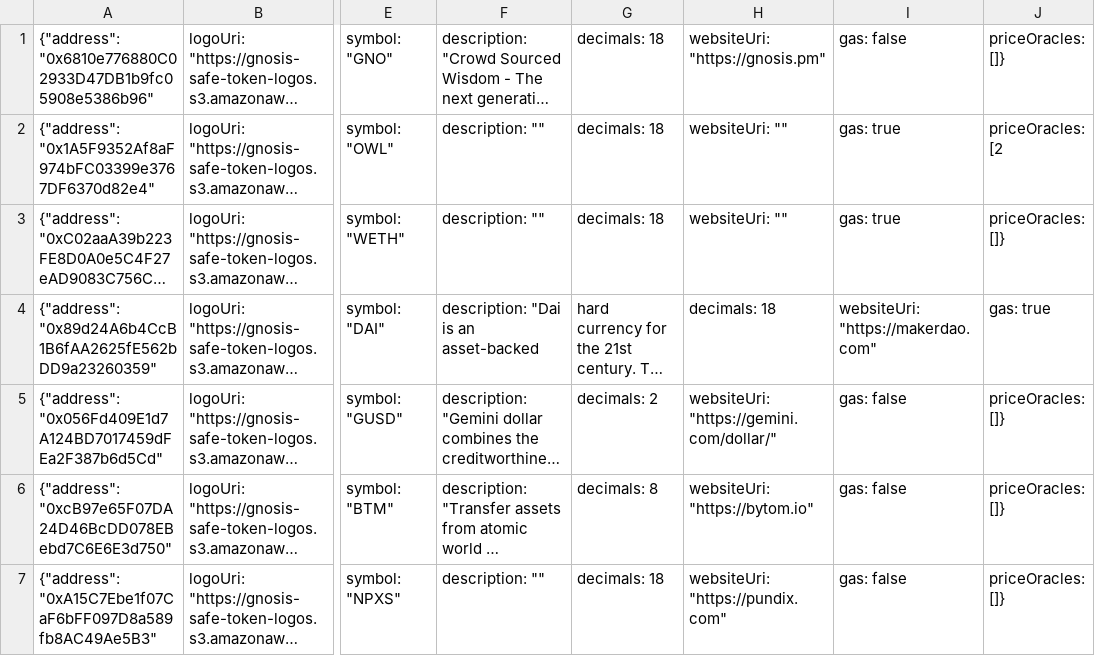
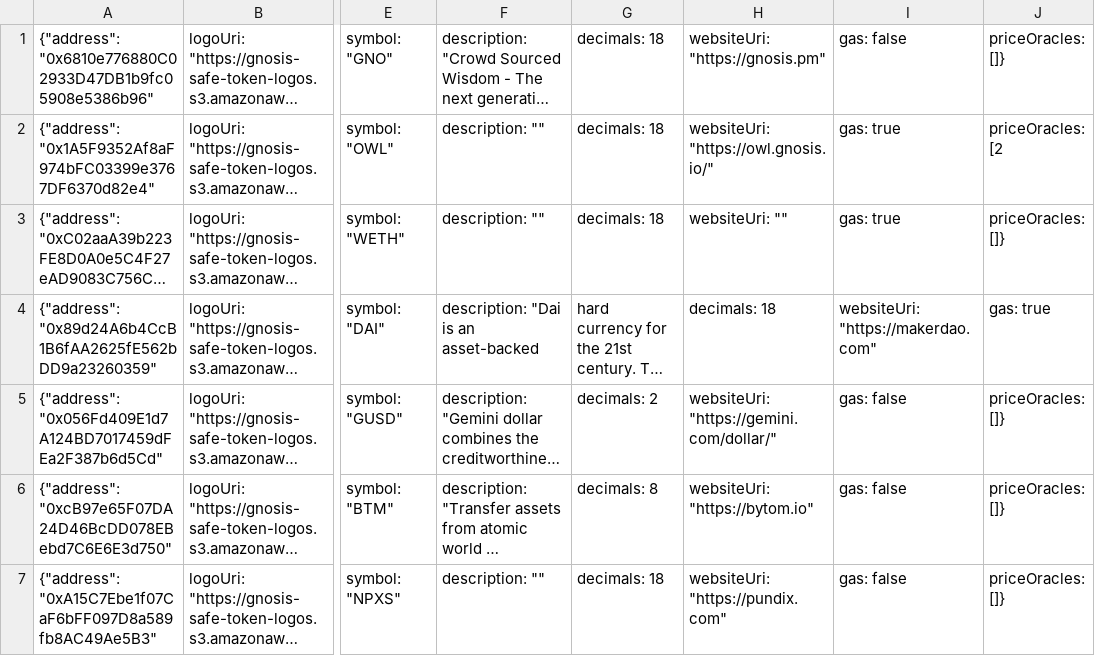
Before and after one commit to tschubotz/gnosis-safe-stats, a CSV file: tokens.csv, drawn as a sheet; only a part is shown, gaps mark what is left out; long unchanged cells end in …; the diff names each change by its address in the sheet, - before the commit and + after, or states it on an @@ line.

```diff
--- a/tokens.csv
+++ b/tokens.csv
-H2: websiteUri: ""
+H2: websiteUri: "https://owl.gnosis.io/"
```
Also changed, not shown: 2 other files.
